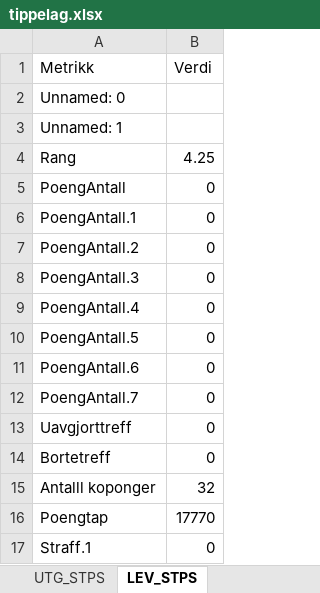
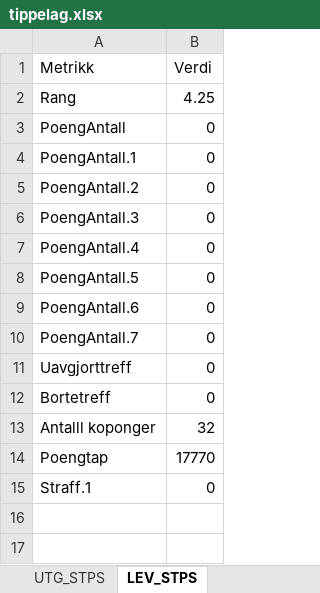
Before and after one commit to Tresfjording/stps, an Excel workbook: tippelag.xlsx, sheet LEV_STPS, drawn as a sheet; values as stored, in another font and other column widths than the file's, no borders; charts and pictures not drawn; the diff names each change by its address in the sheet, - before the commit and + after, or states it on an @@ line.

```diff
--- a/tippelag.xlsx (sheet LEV_STPS)
+++ b/tippelag.xlsx (sheet LEV_STPS)
-row 2: Unnamed: 0
-row 3: Unnamed: 1
```
Also changed, not shown: sheet JH_STPS, sheet UTG_STPS, sheet AHH_STPS, sheet RB_STPS, sheet EB_STPS, sheet KAF_STPS, 2 more sheets, charts or pictures, tippelag_fallback.xlsx, 2 other files.
